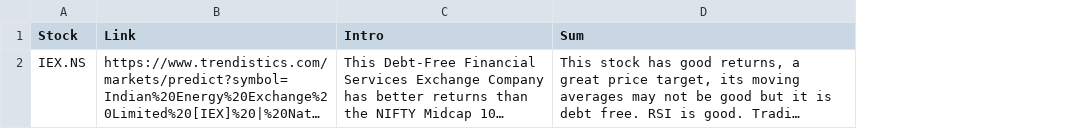
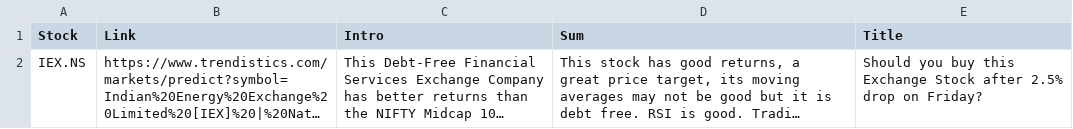
Before and after one commit to RR192007/csvfiles, a CSV file: weekly.csv, drawn as a sheet; long unchanged cells end in …; the diff names each change by its address in the sheet, - before the commit and + after, or states it on an @@ line.

Commit message:
Update weekly.csv

```diff
--- a/weekly.csv
+++ b/weekly.csv
+column E (Title), row 2: Should you buy this Exchange Stock after 2.5% drop on Friday?
```
